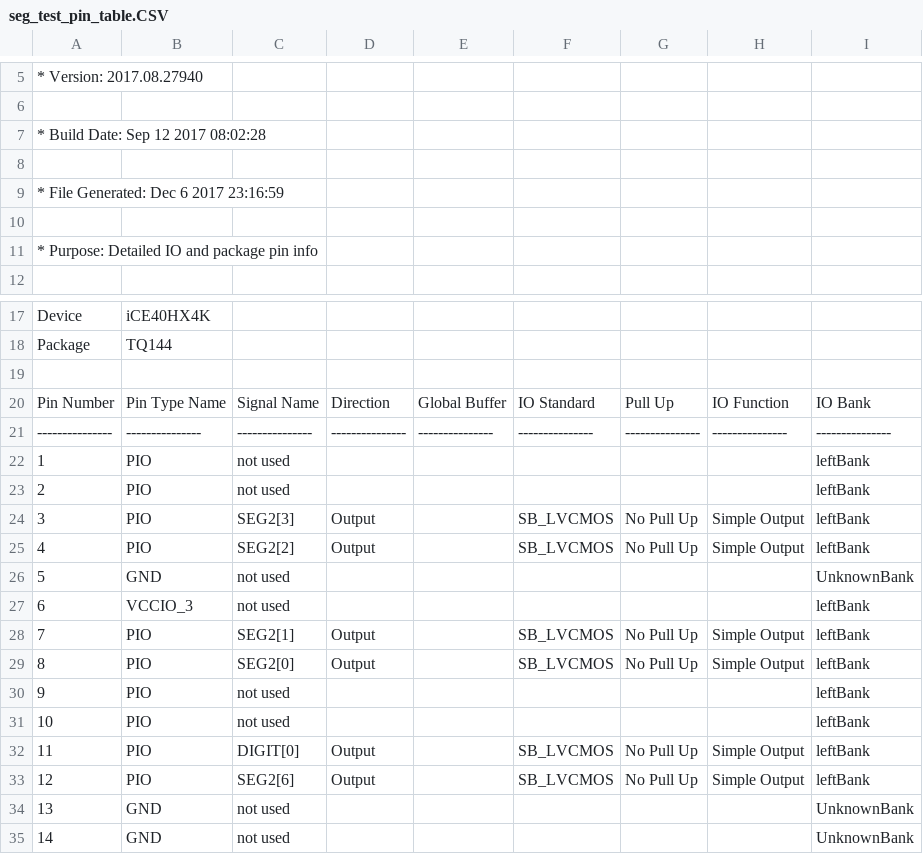
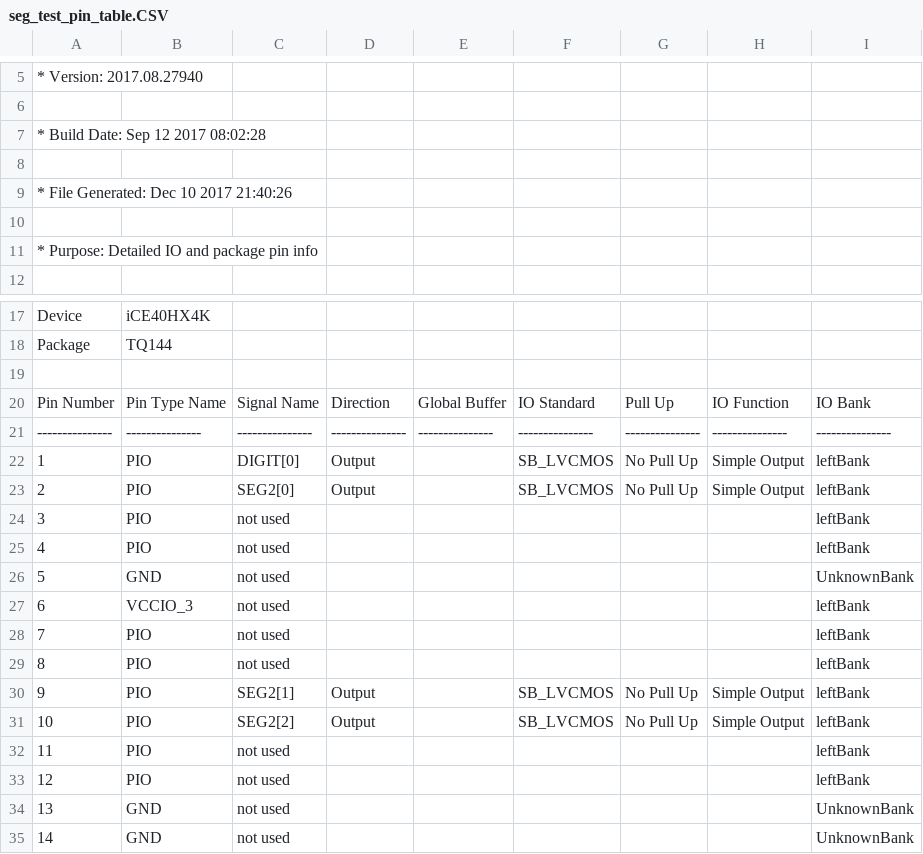
Before and after one commit to lawrie/prog_fpgas, a CSV file: mystorm/ch05_decoder_7_seg/ch05_decoder_7_seg_Implmnt/sbt/outputs/packer/seg_test_pin_table.CSV, drawn as a sheet; only a part is shown, gaps mark what is left out; the diff covers the shown part only.

```diff
--- a/mystorm/ch05_decoder_7_seg/ch05_decoder_7_seg_Implmnt/sbt/outputs/packer/seg_test_pin_table.CSV
+++ b/mystorm/ch05_decoder_7_seg/ch05_decoder_7_seg_Implmnt/sbt/outputs/packer/seg_test_pin_table.CSV
@@ -8,3 +8,3 @@
 
-* File Generated:     Dec 6 2017 23:16:59
+* File Generated:     Dec 10 2017 21:40:26
 
@@ -21,14 +21,14 @@ Pin Number, Pin Type Name, Signal Name, Direction, Global Buffer, IO Standard, P
 ---------------, ---------------, ---------------, ---------------, ---------------, ---------------, ---------------, ---------------, ---------------,
-1, PIO, not used, , , , , , leftBank
-2, PIO, not used, , , , , , leftBank
-3, PIO, SEG2[3], Output, , SB_LVCMOS, No Pull Up, Simple Output, leftBank
-4, PIO, SEG2[2], Output, , SB_LVCMOS, No Pull Up, Simple Output, leftBank
+1, PIO, DIGIT[0], Output, , SB_LVCMOS, No Pull Up, Simple Output, leftBank
+2, PIO, SEG2[0], Output, , SB_LVCMOS, No Pull Up, Simple Output, leftBank
+3, PIO, not used, , , , , , leftBank
+4, PIO, not used, , , , , , leftBank
 5, GND, not used, , , , , , UnknownBank
 6, VCCIO_3, not used, , , , , , leftBank
-7, PIO, SEG2[1], Output, , SB_LVCMOS, No Pull Up, Simple Output, leftBank
-8, PIO, SEG2[0], Output, , SB_LVCMOS, No Pull Up, Simple Output, leftBank
-9, PIO, not used, , , , , , leftBank
-10, PIO, not used, , , , , , leftBank
-11, PIO, DIGIT[0], Output, , SB_LVCMOS, No Pull Up, Simple Output, leftBank
-12, PIO, SEG2[6], Output, , SB_LVCMOS, No Pull Up, Simple Output, leftBank
+7, PIO, not used, , , , , , leftBank
+8, PIO, not used, , , , , , leftBank
+9, PIO, SEG2[1], Output, , SB_LVCMOS, No Pull Up, Simple Output, leftBank
+10, PIO, SEG2[2], Output, , SB_LVCMOS, No Pull Up, Simple Output, leftBank
+11, PIO, not used, , , , , , leftBank
+12, PIO, not used, , , , , , leftBank
 13, GND, not used, , , , , , UnknownBank
```
Also changed, not shown: 76 edited cells elsewhere in this file, 51 other files.
